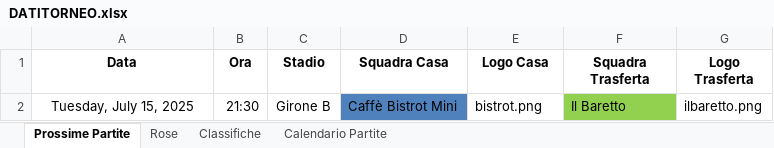
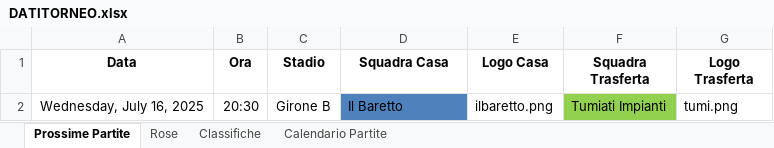
Before and after one commit to robertolibanora/FutRivals, an Excel workbook: DATITORNEO.xlsx, sheet Prossime Partite, drawn as a sheet; values as stored, in another font and other column widths than the file's, no borders; removed rows and columns are numbered as before the commit, all else as after; the diff names each change by its address in the sheet, - before the commit and + after, or states it on an @@ line.

```diff
--- a/DATITORNEO.xlsx (sheet Prossime Partite)
+++ b/DATITORNEO.xlsx (sheet Prossime Partite)
-row 2: Tuesday, July 15, 2025 | 21:30 | Girone B | Caffè Bistrot Mini | bistrot.png | Il Baretto | ilbaretto.png
+row 2: Wednesday, July 16, 2025 | 20:30 | Girone B | Il Baretto | ilbaretto.png | Tumiati Impianti | tumi.png
```
Also changed, not shown: sheet Classifiche, sheet Calendario Partite, sheet Rose, 1 other file.
